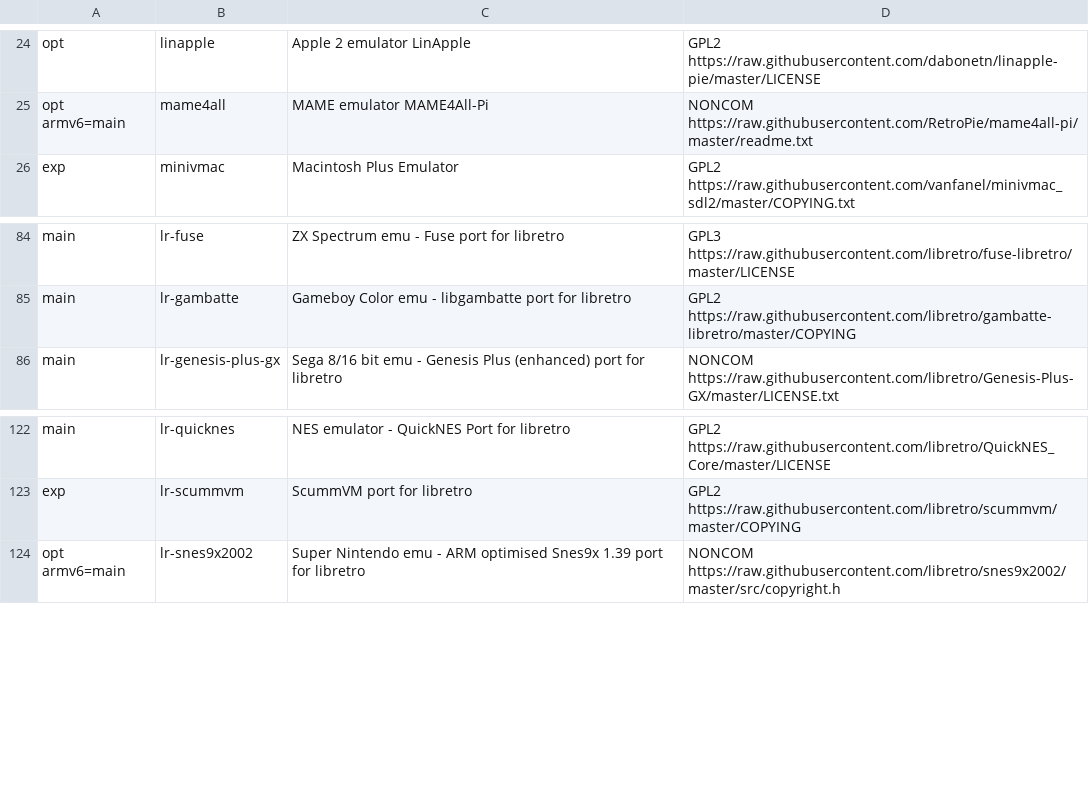
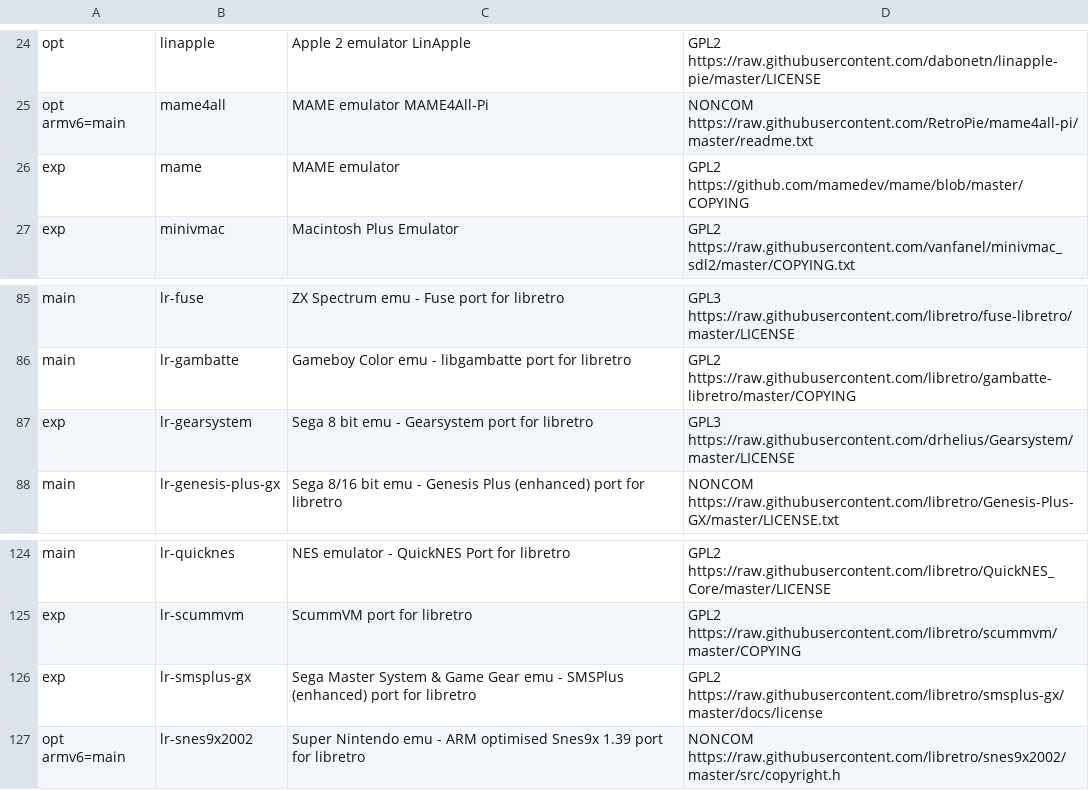
Before and after one commit to mmatyas/retropie-pkglicences, a CSV file: packages.csv, drawn as a sheet; only a part is shown, gaps mark what is left out; the diff names each change by its address in the sheet, - before the commit and + after, or states it on an @@ line.

Commit message:
Deploy mmatyas/retropie-pkglicences to github.com/mmatyas/retropie-pkglicences.git:gh-pages

```diff
--- a/packages.csv
+++ b/packages.csv
+row 26: exp | mame | MAME emulator | GPL2 https://github.com/mamedev/mame/blob/master/COPYING
+row 87: exp | lr-gearsystem | Sega 8 bit emu - Gearsystem port for libretro | GPL3 https://raw.githubusercontent.com/drhelius/Gearsystem/master/LICENSE
+row 126: exp | lr-smsplus-gx | Sega Master System & Game Gear emu - SMSPlus (enhanced) port for libretro | GPL2 https://raw.githubusercontent.com/libretro/smsplus-gx/master/docs/license
```
Also changed, not shown: 1 other file.
